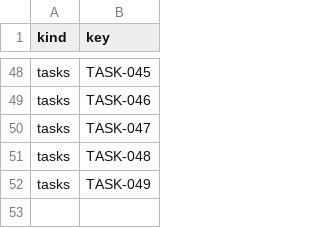
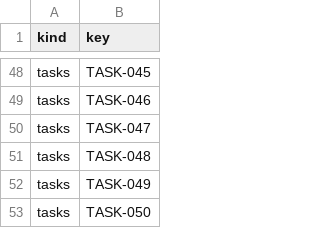
Before and after one commit to IweirdoI/OmniAble, a CSV file: .clerk/seal/issued.csv, drawn as a sheet; only a part is shown, gaps mark what is left out.

```diff
--- a/.clerk/seal/issued.csv
+++ b/.clerk/seal/issued.csv
@@ -52 +52,2 @@ tasks,TASK-048
 tasks,TASK-049
+tasks,TASK-050
```
Also changed, not shown: .clerk/data/tasks.csv, .clerk/seal/seal.csv, 9 other files.
